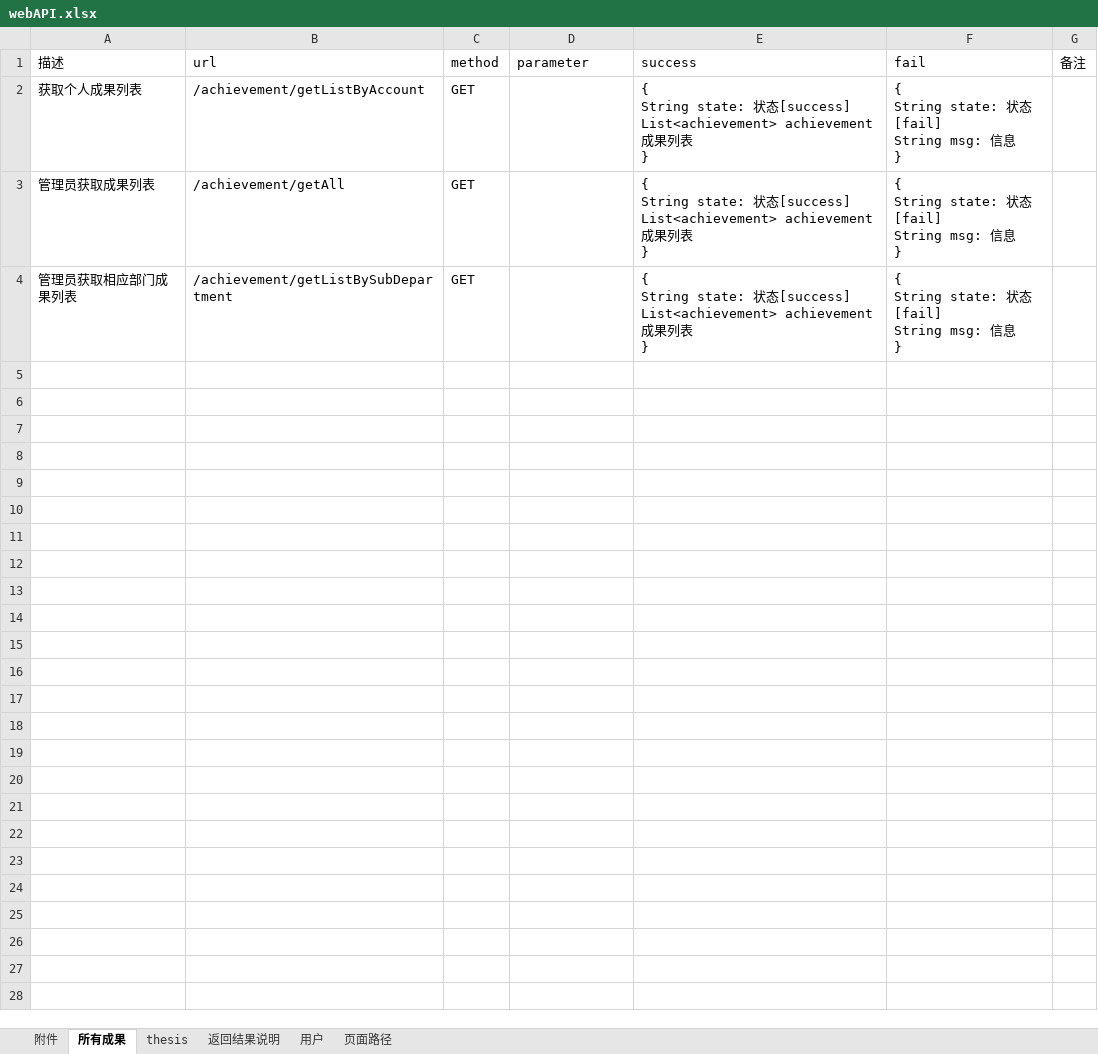
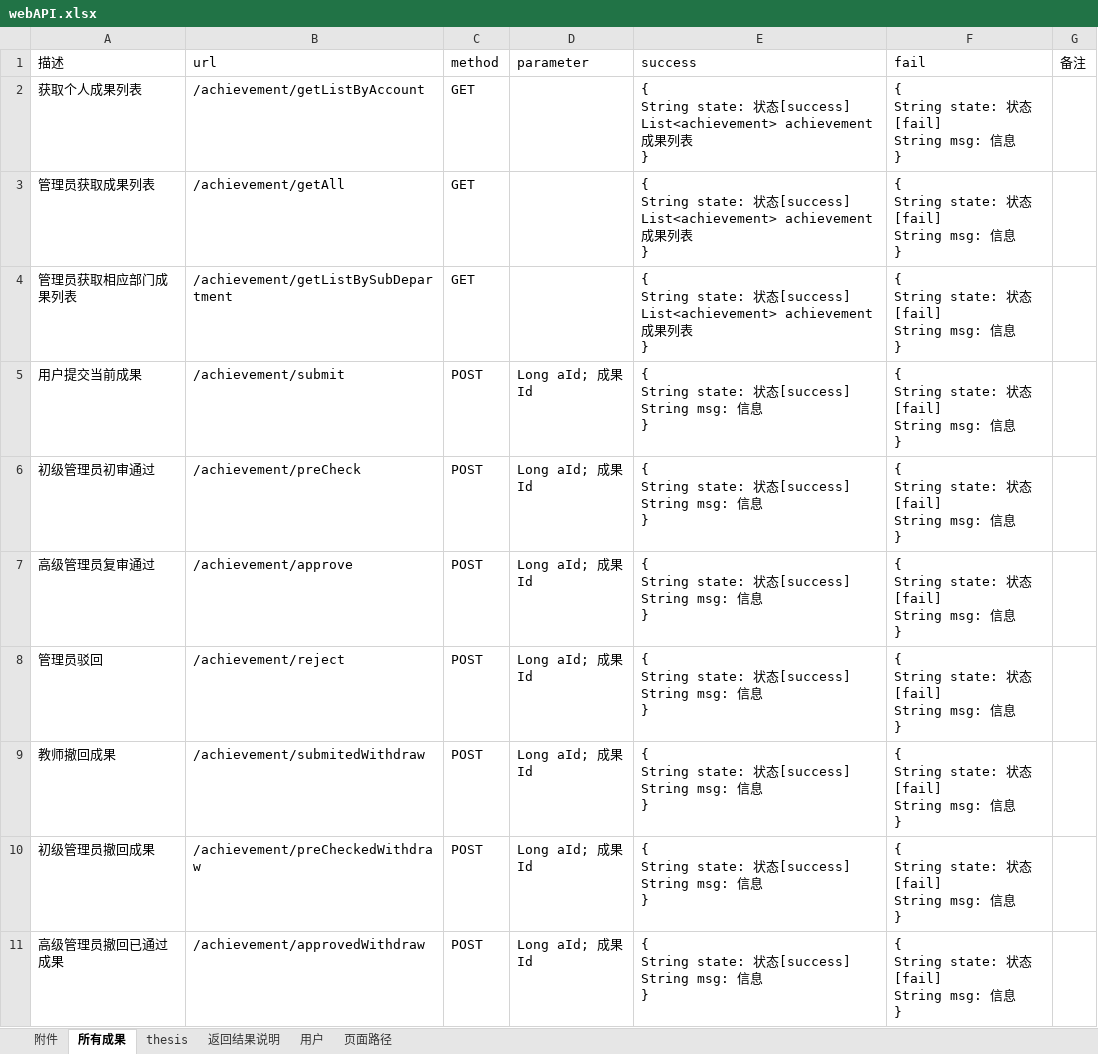
Before and after one commit to ImNotAFrog/ResearchAchievementManager-SpringBoot, an Excel workbook: webAPI.xlsx, sheet 所有成果, drawn as a sheet; values as stored, in another font and other column widths than the file's, no borders; ↵ is a line break in a cell; the diff names each change by its address in the sheet, - before the commit and + after, or states it on an @@ line.

```diff
--- a/webAPI.xlsx (sheet 所有成果)
+++ b/webAPI.xlsx (sheet 所有成果)
+row 5: 用户提交当前成果 | /achievement/submit | POST | Long aId; 成果Id | { ↵ String state: 状态[success] ↵ String msg: 信息 ↵ } | { ↵ String state: 状态[fail] ↵ String msg: 信息 ↵ }
+row 6: 初级管理员初审通过 | /achievement/preCheck | POST | Long aId; 成果Id | { ↵ String state: 状态[success] ↵ String msg: 信息 ↵ } | { ↵ String state: 状态[fail] ↵ String msg: 信息 ↵ }
+row 7: 高级管理员复审通过 | /achievement/approve | POST | Long aId; 成果Id | { ↵ String state: 状态[success] ↵ String msg: 信息 ↵ } | { ↵ String state: 状态[fail] ↵ String msg: 信息 ↵ }
+row 8: 管理员驳回 | /achievement/reject | POST | Long aId; 成果Id | { ↵ String state: 状态[success] ↵ String msg: 信息 ↵ } | { ↵ String state: 状态[fail] ↵ String msg: 信息 ↵ }
+row 9: 教师撤回成果 | /achievement/submitedWithdraw | POST | Long aId; 成果Id | { ↵ String state: 状态[success] ↵ String msg: 信息 ↵ } | { ↵ String state: 状态[fail] ↵ String msg: 信息 ↵ }
+row 10: 初级管理员撤回成果 | /achievement/preCheckedWithdraw | POST | Long aId; 成果Id | { ↵ String state: 状态[success] ↵ String msg: 信息 ↵ } | { ↵ String state: 状态[fail] ↵ String msg: 信息 ↵ }
+row 11: 高级管理员撤回已通过成果 | /achievement/approvedWithdraw | POST | Long aId; 成果Id | { ↵ String state: 状态[success] ↵ String msg: 信息 ↵ } | { ↵ String state: 状态[fail] ↵ String msg: 信息 ↵ }
```
Also changed, not shown: sheet 页面路径, 19 other files.
